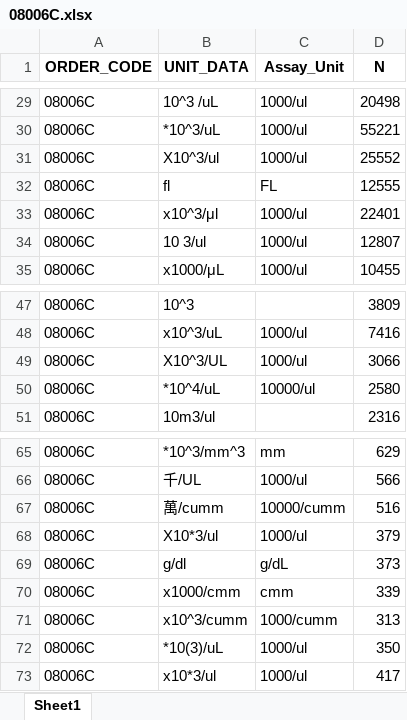
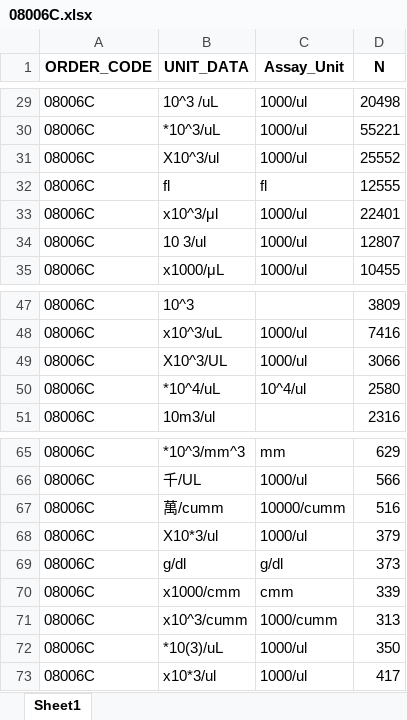
Before and after one commit to oscar82722/lab_clean_process, an Excel workbook: clean/unit/clean_unit/08006C.xlsx, sheet Sheet1, drawn as a sheet; only a part is shown, gaps mark what is left out; values as stored, in another font and other column widths than the file's, no borders; the diff covers the shown part only; the diff names each change by its address in the sheet, - before the commit and + after, or states it on an @@ line.

```diff
--- a/clean/unit/clean_unit/08006C.xlsx (sheet Sheet1)
+++ b/clean/unit/clean_unit/08006C.xlsx (sheet Sheet1)
-C32 (Assay_Unit): FL
+C32 (Assay_Unit): fl
-C50 (Assay_Unit): 10000/ul
+C50 (Assay_Unit): 10^4/ul
-C69 (Assay_Unit): g/dL
+C69 (Assay_Unit): g/dl
```
Also changed, not shown: 8 edited cells elsewhere in this sheet, clean/name/08002C.xlsx, clean/name/08003C.xlsx, 42 other files.
